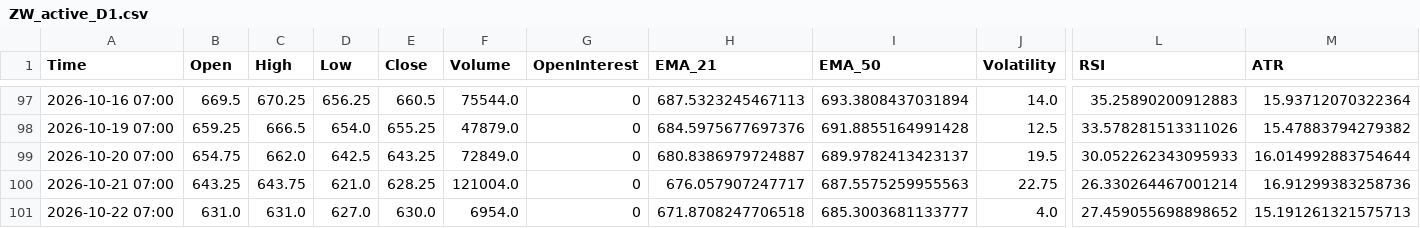
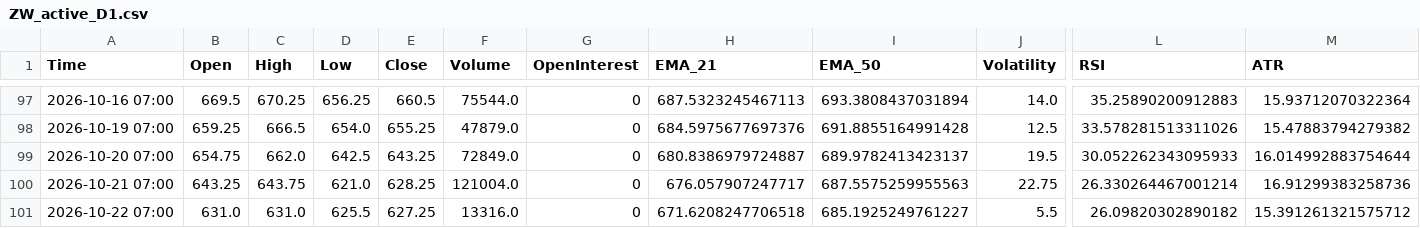
Before and after one commit to Thang-Cbot/dashboard, a CSV file: Data/output/ZW_active_D1.csv, drawn as a sheet; only a part is shown, gaps mark what is left out; the diff names each change by its address in the sheet, - before the commit and + after, or states it on an @@ line.

```diff
--- a/Data/output/ZW_active_D1.csv
+++ b/Data/output/ZW_active_D1.csv
-D101 (Low): 627.0
+D101 (Low): 625.5
-E101 (Close): 630.0
+E101 (Close): 627.25
-F101 (Volume): 6954.0
+F101 (Volume): 13316.0
-H101 (EMA_21): 671.8708247706518
+H101 (EMA_21): 671.6208247706518
-I101 (EMA_50): 685.3003681133777
+I101 (EMA_50): 685.1925249761227
-J101 (Volatility): 4.0
+J101 (Volatility): 5.5
-L101 (RSI): 27.459055698898652
+L101 (RSI): 26.09820302890182
-M101 (ATR): 15.191261321575713
+M101 (ATR): 15.391261321575712
```
Also changed, not shown: Data/output/ZC_dca_D1.csv, 6 other files.
